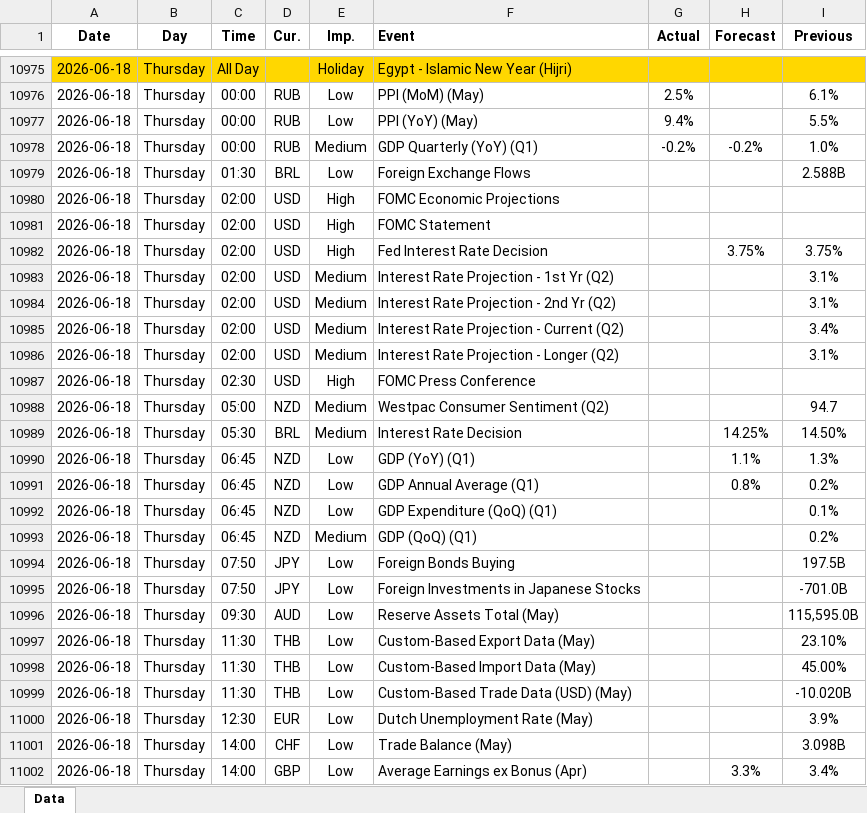
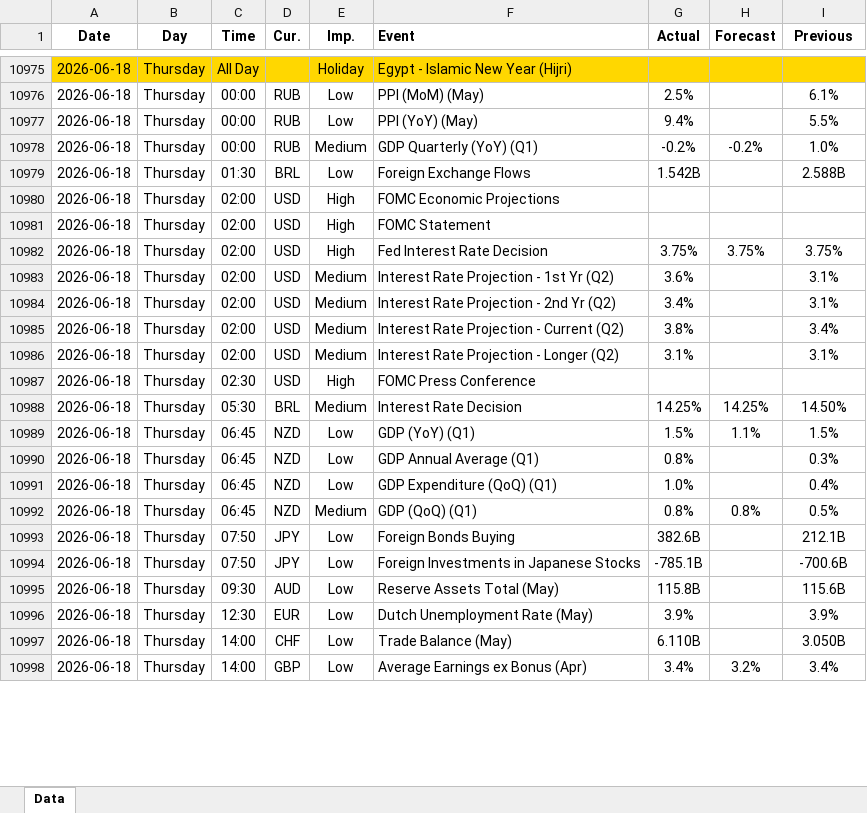
Before and after one commit to yiyousiow000814/XAUUSD-Calendar-Agent, an Excel workbook: data/Economic_Calendar/2026/2026_calendar.xlsx, sheet Data, drawn as a sheet; only a part is shown, gaps mark what is left out; values as stored, in another font and other column widths than the file's, no borders; removed rows and columns are numbered as before the commit, all else as after; the diff covers the shown part only; the diff names each change by its address in the sheet, - before the commit and + after, or states it on an @@ line.

```diff
--- a/data/Economic_Calendar/2026/2026_calendar.xlsx (sheet Data)
+++ b/data/Economic_Calendar/2026/2026_calendar.xlsx (sheet Data)
-G10979 (Actual): (empty)
+G10979 (Actual): 1.542B
-G10982 (Actual): (empty)
+G10982 (Actual): 3.75%
-G10983 (Actual): (empty)
+G10983 (Actual): 3.6%
-G10984 (Actual): (empty)
+G10984 (Actual): 3.4%
-G10985 (Actual): (empty)
+G10985 (Actual): 3.8%
-G10986 (Actual): (empty)
+G10986 (Actual): 3.1%
-row 10988: 2026-06-18 | Thursday | 05:00 | NZD | Medium | Westpac Consumer Sentiment (Q2) |  |  | 94.7
-G10988 (Actual): (empty)
+G10988 (Actual): 14.25%
-G10989 (Actual): (empty)
+G10989 (Actual): 1.5%
-I10989 (Previous): 1.3%
+I10989 (Previous): 1.5%
-G10990 (Actual): (empty)
+G10990 (Actual): 0.8%
-H10990 (Forecast): 0.8%
+H10990 (Forecast): (empty)
-I10990 (Previous): 0.2%
+I10990 (Previous): 0.3%
-G10991 (Actual): (empty)
+G10991 (Actual): 1.0%
-I10991 (Previous): 0.1%
+I10991 (Previous): 0.4%
-G10992 (Actual): (empty)
+G10992 (Actual): 0.8%
-H10992 (Forecast): (empty)
+H10992 (Forecast): 0.8%
-I10992 (Previous): 0.2%
+I10992 (Previous): 0.5%
-G10993 (Actual): (empty)
+G10993 (Actual): 382.6B
-I10993 (Previous): 197.5B
+I10993 (Previous): 212.1B
-G10994 (Actual): (empty)
+G10994 (Actual): -785.1B
-I10994 (Previous): -701.0B
+I10994 (Previous): -700.6B
-G10995 (Actual): (empty)
+G10995 (Actual): 115.8B
-I10995 (Previous): 115,595.0B
+I10995 (Previous): 115.6B
-row 10997: 2026-06-18 | Thursday | 11:30 | THB | Low | Custom-Based Export Data (May) |  |  | 23.10%
-row 10998: 2026-06-18 | Thursday | 11:30 | THB | Low | Custom-Based Import Data (May) |  |  | 45.00%
-row 10999: 2026-06-18 | Thursday | 11:30 | THB | Low | Custom-Based Trade Data (USD) (May) |  |  | -10.020B
-G10996 (Actual): (empty)
+G10996 (Actual): 3.9%
-G10997 (Actual): (empty)
+G10997 (Actual): 6.110B
-I10997 (Previous): 3.098B
+I10997 (Previous): 3.050B
-G10998 (Actual): (empty)
+G10998 (Actual): 3.4%
-H10998 (Forecast): 3.3%
+H10998 (Forecast): 3.2%
```
Also changed, not shown: 62 added rows, 8 removed rows and 95 edited cells elsewhere in this sheet, 2 other files.
